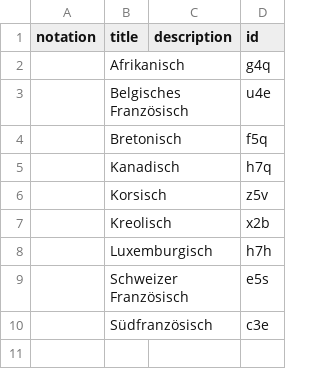
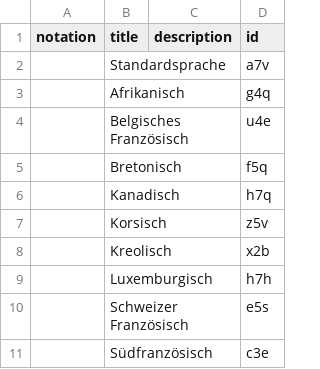
Before and after one commit to iqb-vocabs/v25, a CSV file: csv/fv_Frankophone_Varietaet.csv, drawn as a sheet; the diff names each change by its address in the sheet, - before the commit and + after, or states it on an @@ line.

```diff
--- a/csv/fv_Frankophone_Varietaet.csv
+++ b/csv/fv_Frankophone_Varietaet.csv
+row 2:  | Standardsprache |  | a7v
```
Also changed, not shown: csv/av_Anglophone_Varietaet.csv, 4 other files.
